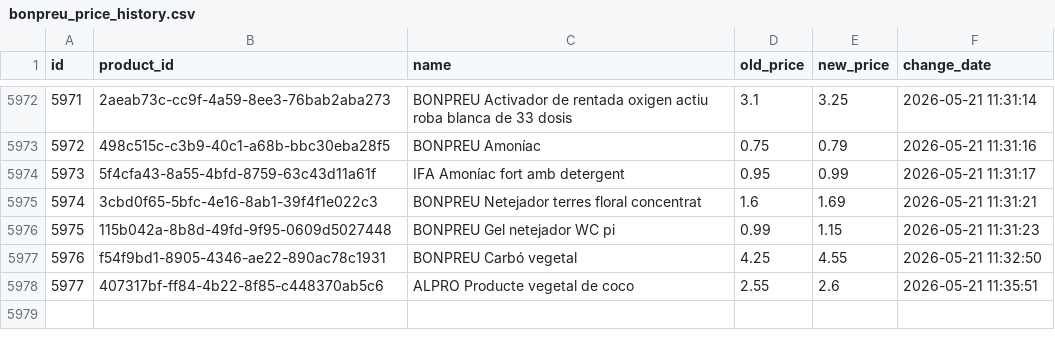
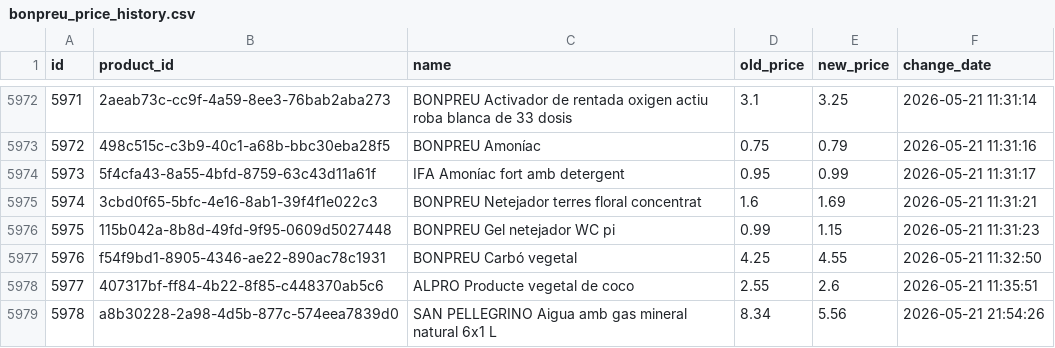
Before and after one commit to SergiSalas/bonpreu-price-tracker, a CSV file: data_public/bonpreu_price_history.csv, drawn as a sheet; only a part is shown, gaps mark what is left out; the diff names each change by its address in the sheet, - before the commit and + after, or states it on an @@ line.

```diff
--- a/data_public/bonpreu_price_history.csv
+++ b/data_public/bonpreu_price_history.csv
+row 5979: 5978 | a8b30228-2a98-4d5b-877c-574eea7839d0 | SAN PELLEGRINO Aigua amb gas mineral natural 6x1 L | 8.34 | 5.56 | 2026-05-21 21:54:26
```
Also changed, not shown: 2 other files.
